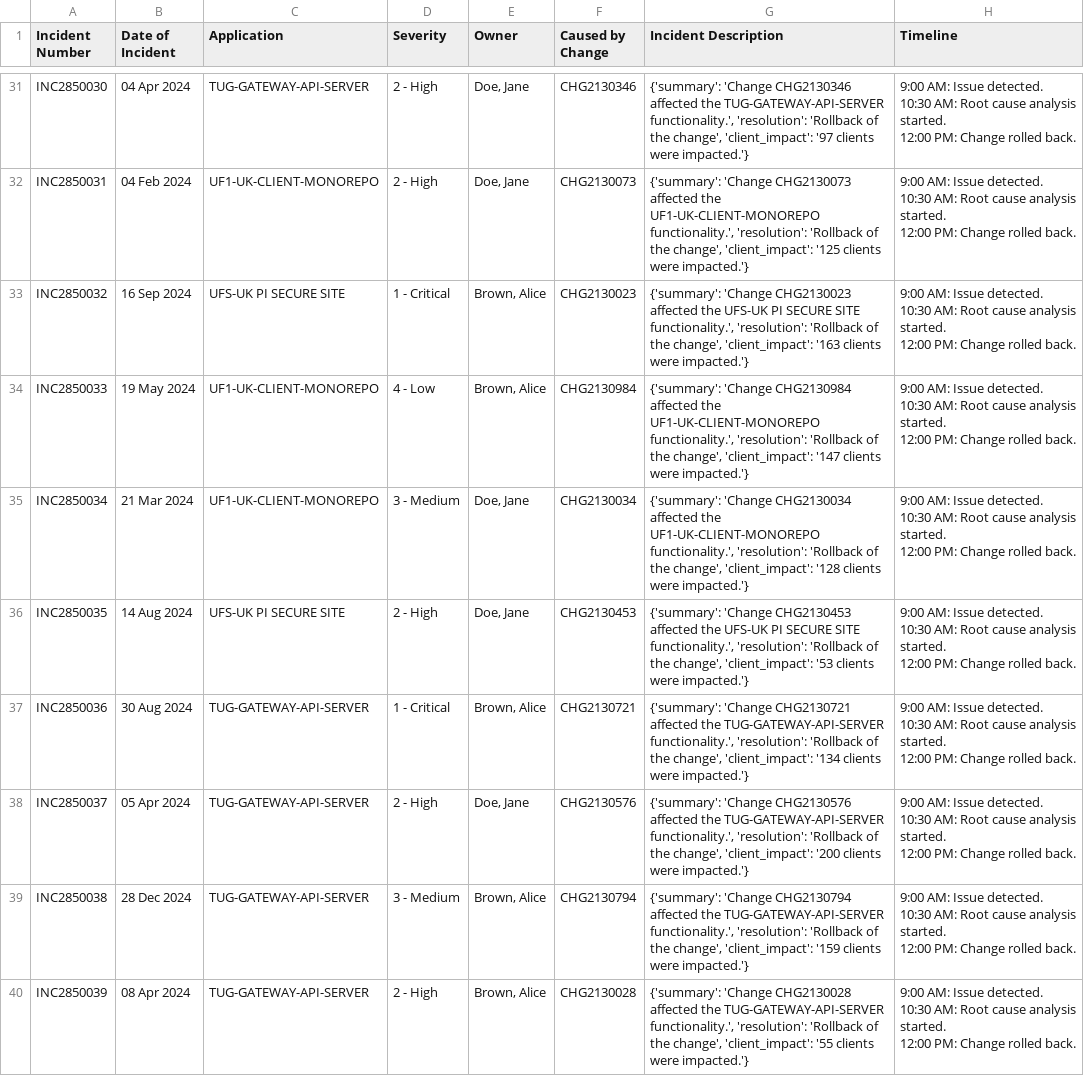
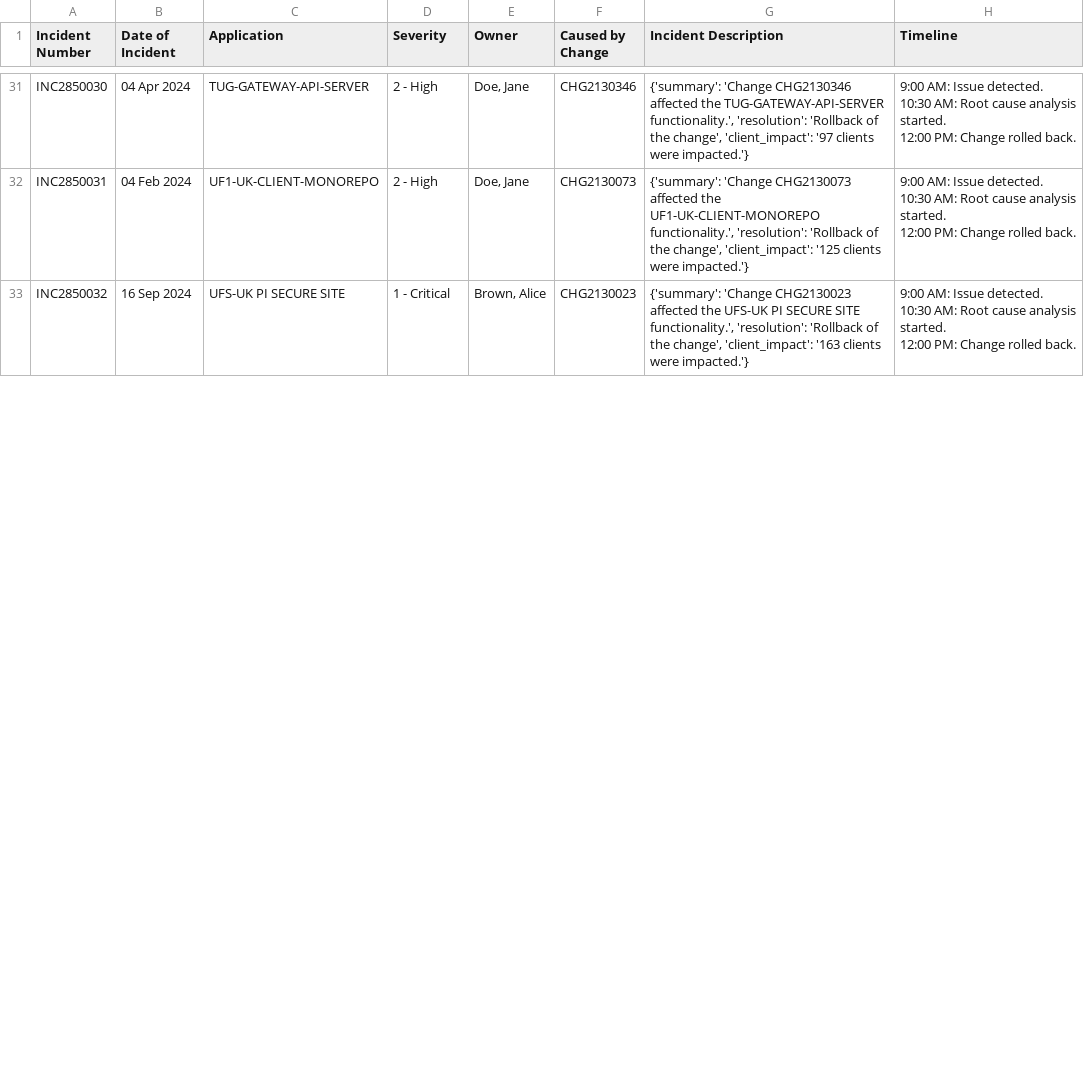
Before and after one commit to Naim08/IncidentDemo2, a CSV file: Generated_Incidents.csv, drawn as a sheet; only a part is shown, gaps mark what is left out; the diff covers the shown part only.

Commit message:
Update Generated_Incidents.csv

```diff
--- a/Generated_Incidents.csv
+++ b/Generated_Incidents.csv
@@ -97,22 +97 @@ INC2850032,16 Sep 2024,UFS-UK PI SECURE SITE,1 - Critical,"Brown, Alice",CHG2130
 12:00 PM: Change rolled back."
-INC2850033,19 May 2024,UF1-UK-CLIENT-MONOREPO,4 - Low,"Brown, Alice",CHG2130984,"{'summary': 'Change CHG2130984 affected the UF1-UK-CLIENT-MONOREPO functionality.', 'resolution': 'Rollback of the change', 'client_impact': '147 clients were impacted.'}","9:00 AM: Issue detected.
-10:30 AM: Root cause analysis started.
-12:00 PM: Change rolled back."
-INC2850034,21 Mar 2024,UF1-UK-CLIENT-MONOREPO,3 - Medium,"Doe, Jane",CHG2130034,"{'summary': 'Change CHG2130034 affected the UF1-UK-CLIENT-MONOREPO functionality.', 'resolution': 'Rollback of the change', 'client_impact': '128 clients were impacted.'}","9:00 AM: Issue detected.
-10:30 AM: Root cause analysis started.
-12:00 PM: Change rolled back."
-INC2850035,14 Aug 2024,UFS-UK PI SECURE SITE,2 - High,"Doe, Jane",CHG2130453,"{'summary': 'Change CHG2130453 affected the UFS-UK PI SECURE SITE functionality.', 'resolution': 'Rollback of the change', 'client_impact': '53 clients were impacted.'}","9:00 AM: Issue detected.
-10:30 AM: Root cause analysis started.
-12:00 PM: Change rolled back."
-INC2850036,30 Aug 2024,TUG-GATEWAY-API-SERVER,1 - Critical,"Brown, Alice",CHG2130721,"{'summary': 'Change CHG2130721 affected the TUG-GATEWAY-API-SERVER functionality.', 'resolution': 'Rollback of the change', 'client_impact': '134 clients were impacted.'}","9:00 AM: Issue detected.
-10:30 AM: Root cause analysis started.
-12:00 PM: Change rolled back."
-INC2850037,05 Apr 2024,TUG-GATEWAY-API-SERVER,2 - High,"Doe, Jane",CHG2130576,"{'summary': 'Change CHG2130576 affected the TUG-GATEWAY-API-SERVER functionality.', 'resolution': 'Rollback of the change', 'client_impact': '200 clients were impacted.'}","9:00 AM: Issue detected.
-10:30 AM: Root cause analysis started.
-12:00 PM: Change rolled back."
-INC2850038,28 Dec 2024,TUG-GATEWAY-API-SERVER,3 - Medium,"Brown, Alice",CHG2130794,"{'summary': 'Change CHG2130794 affected the TUG-GATEWAY-API-SERVER functionality.', 'resolution': 'Rollback of the change', 'client_impact': '159 clients were impacted.'}","9:00 AM: Issue detected.
-10:30 AM: Root cause analysis started.
-12:00 PM: Change rolled back."
-INC2850039,08 Apr 2024,TUG-GATEWAY-API-SERVER,2 - High,"Brown, Alice",CHG2130028,"{'summary': 'Change CHG2130028 affected the TUG-GATEWAY-API-SERVER functionality.', 'resolution': 'Rollback of the change', 'client_impact': '55 clients were impacted.'}","9:00 AM: Issue detected.
-10:30 AM: Root cause analysis started.
-12:00 PM: Change rolled back."
```
Also changed, not shown: 10 added rows and 8 removed rows elsewhere in this file.
